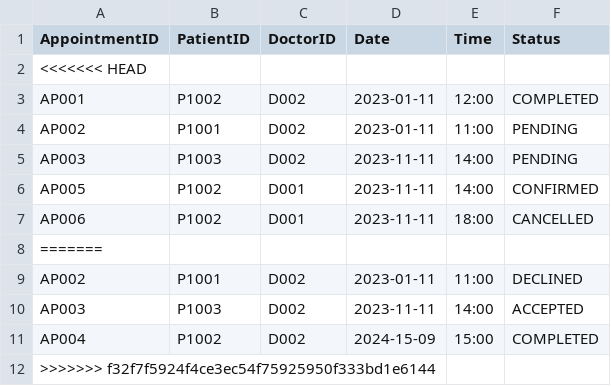
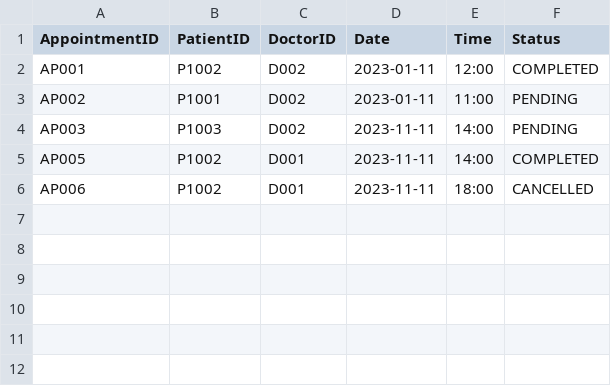
Before and after one commit to whoistotus/SC2002-HMS-Group-5, a CSV file: data/Appointments.csv, drawn as a sheet.

```diff
--- a/data/Appointments.csv
+++ b/data/Appointments.csv
@@ -1,3 +1,2 @@
 AppointmentID,PatientID,DoctorID,Date,Time,Status
-<<<<<<< HEAD
 AP001,P1002,D002,2023-01-11,12:00,COMPLETED
@@ -5,8 +4,3 @@ AP002,P1001,D002,2023-01-11,11:00,PENDING
 AP003,P1003,D002,2023-11-11,14:00,PENDING
-AP005,P1002,D001,2023-11-11,14:00,CONFIRMED
+AP005,P1002,D001,2023-11-11,14:00,COMPLETED
 AP006,P1002,D001,2023-11-11,18:00,CANCELLED
-=======
-AP002,P1001,D002,2023-01-11,11:00,DECLINED
-AP003,P1003,D002,2023-11-11,14:00,ACCEPTED
-AP004,P1002,D002,2024-15-09,15:00,COMPLETED
->>>>>>> f32f7f5924f4ce3ec54f75925950f333bd1e6144
```
Also changed, not shown: data/AppointmentOutcomeRecords.csv, 3 other files.
